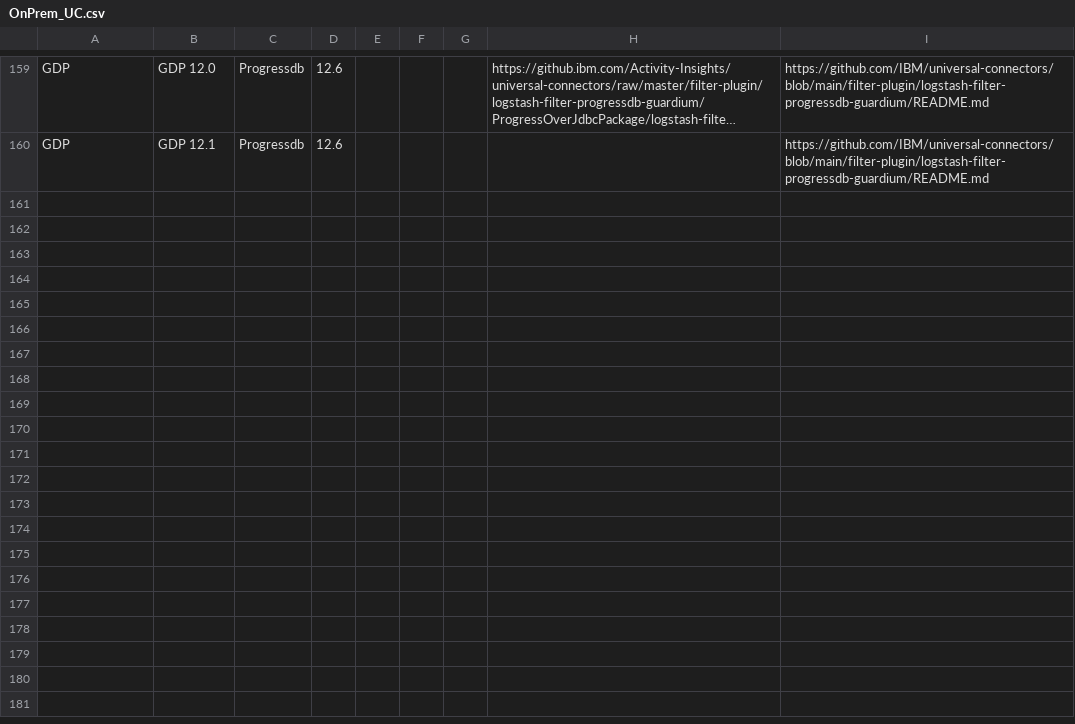
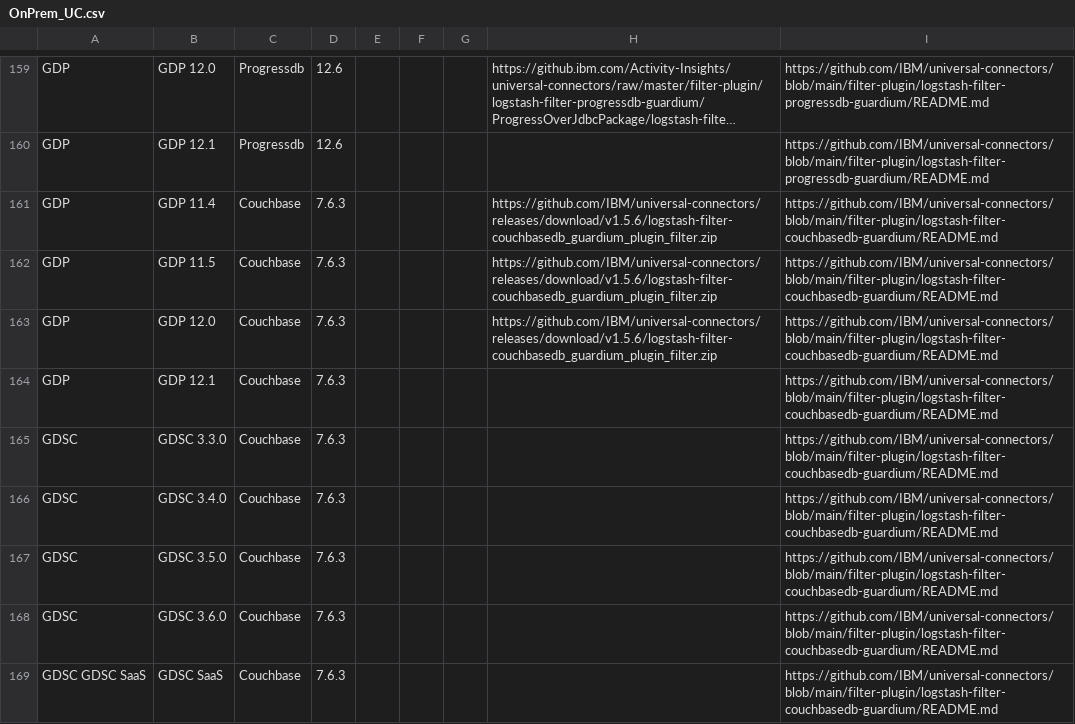
Before and after one commit to IBM/guardium-supported-datasources, a CSV file: consolidation-script2/data/input/OnPrem_UC.csv, drawn as a sheet; only a part is shown, gaps mark what is left out; long unchanged cells end in …; the diff names each change by its address in the sheet, - before the commit and + after, or states it on an @@ line.

Commit message:
GRD-93243: added couchbase 7.6.3 for UC
Signed-off-by: Abhijit Deokar <Abhijit.Deokar2@ibm.com>

```diff
--- a/consolidation-script2/data/input/OnPrem_UC.csv
+++ b/consolidation-script2/data/input/OnPrem_UC.csv
+row 161: GDP | GDP 11.4 | Couchbase | 7.6.3 |  |  |  | https://github.com/IBM/universal-connectors/releases/download/v1.5.6/logstash-filter-couchbasedb_guardium_plugin_filter.zip | https://github.com/IBM/universal-connectors/blob/main/filter-plugin/logstash-filter-couchbasedb-guardium/README.md
+row 162: GDP | GDP 11.5 | Couchbase | 7.6.3 |  |  |  | https://github.com/IBM/universal-connectors/releases/download/v1.5.6/logstash-filter-couchbasedb_guardium_plugin_filter.zip | https://github.com/IBM/universal-connectors/blob/main/filter-plugin/logstash-filter-couchbasedb-guardium/README.md
+row 163: GDP | GDP 12.0 | Couchbase | 7.6.3 |  |  |  | https://github.com/IBM/universal-connectors/releases/download/v1.5.6/logstash-filter-couchbasedb_guardium_plugin_filter.zip | https://github.com/IBM/universal-connectors/blob/main/filter-plugin/logstash-filter-couchbasedb-guardium/README.md
+row 164: GDP | GDP 12.1 | Couchbase | 7.6.3 |  |  |  |  | https://github.com/IBM/universal-connectors/blob/main/filter-plugin/logstash-filter-couchbasedb-guardium/README.md
+row 165: GDSC | GDSC 3.3.0 | Couchbase | 7.6.3 |  |  |  |  | https://github.com/IBM/universal-connectors/blob/main/filter-plugin/logstash-filter-couchbasedb-guardium/README.md
+row 166: GDSC | GDSC 3.4.0 | Couchbase | 7.6.3 |  |  |  |  | https://github.com/IBM/universal-connectors/blob/main/filter-plugin/logstash-filter-couchbasedb-guardium/README.md
+row 167: GDSC | GDSC 3.5.0 | Couchbase | 7.6.3 |  |  |  |  | https://github.com/IBM/universal-connectors/blob/main/filter-plugin/logstash-filter-couchbasedb-guardium/README.md
+row 168: GDSC | GDSC 3.6.0 | Couchbase | 7.6.3 |  |  |  |  | https://github.com/IBM/universal-connectors/blob/main/filter-plugin/logstash-filter-couchbasedb-guardium/README.md
+row 169: GDSC GDSC SaaS | GDSC SaaS | Couchbase | 7.6.3 |  |  |  |  | https://github.com/IBM/universal-connectors/blob/main/filter-plugin/logstash-filter-couchbasedb-guardium/README.md
```
